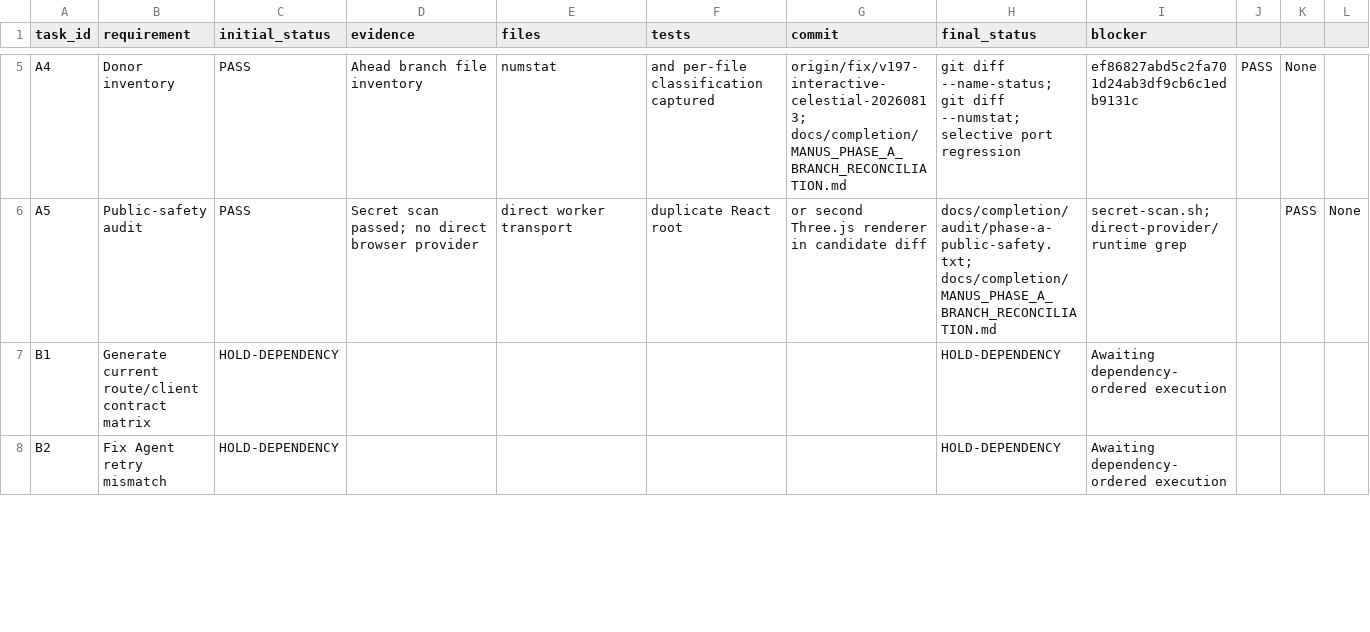
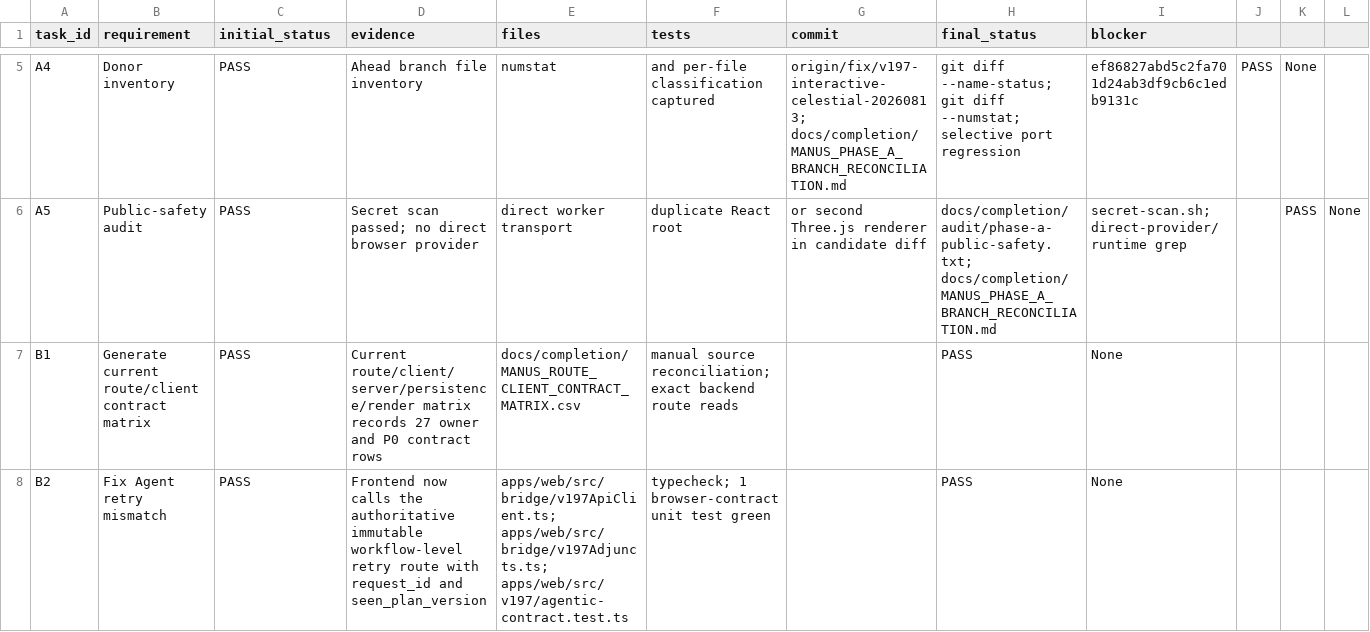
Before and after one commit to am-selenephos/NUR---Latest, a CSV file: docs/completion/MANUS_COMPLETION_LEDGER.csv, drawn as a sheet; only a part is shown, gaps mark what is left out; the diff covers the shown part only.

Commit message:
feat(contract): reconcile talk and agent browser contracts

```diff
--- a/docs/completion/MANUS_COMPLETION_LEDGER.csv
+++ b/docs/completion/MANUS_COMPLETION_LEDGER.csv
@@ -6,3 +6,3 @@ A4,Donor inventory,PASS,Ahead branch file inventory, numstat, and per-file class
 A5,Public-safety audit,PASS,Secret scan passed; no direct browser provider, direct worker transport, duplicate React root, or second Three.js renderer in candidate diff,docs/completion/audit/phase-a-public-safety.txt; docs/completion/MANUS_PHASE_A_BRANCH_RECONCILIATION.md,secret-scan.sh; direct-provider/runtime grep,,PASS,None
-B1,Generate current route/client contract matrix,HOLD-DEPENDENCY,,,,,HOLD-DEPENDENCY,Awaiting dependency-ordered execution
-B2,Fix Agent retry mismatch,HOLD-DEPENDENCY,,,,,HOLD-DEPENDENCY,Awaiting dependency-ordered execution
+B1,Generate current route/client contract matrix,PASS,Current route/client/server/persistence/render matrix records 27 owner and P0 contract rows,docs/completion/MANUS_ROUTE_CLIENT_CONTRACT_MATRIX.csv,manual source reconciliation; exact backend route reads,,PASS,None
+B2,Fix Agent retry mismatch,PASS,Frontend now calls the authoritative immutable workflow-level retry route with request_id and seen_plan_version,apps/web/src/bridge/v197ApiClient.ts; apps/web/src/bridge/v197Adjuncts.ts; apps/web/src/v197/agentic-contract.test.ts,typecheck; 1 browser-contract unit test green,,PASS,None
```
Also changed, not shown: 12 edited cells elsewhere in this file, 7 other files.
